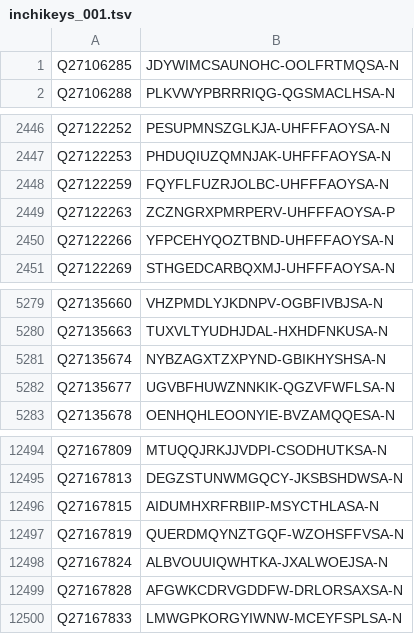
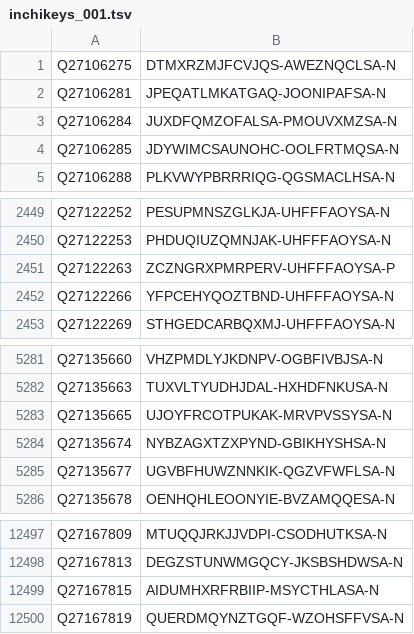
Before and after one commit to egonw/wikidata-chemistry, a TSV file: inchikeys/inchikeys_001.tsv, drawn as a sheet; only a part is shown, gaps mark what is left out.

```diff
--- a/inchikeys/inchikeys_001.tsv
+++ b/inchikeys/inchikeys_001.tsv
@@ -1 +1,4 @@
+Q27106275	DTMXRZMJFCVJQS-AWEZNQCLSA-N
+Q27106281	JPEQATLMKATGAQ-JOONIPAFSA-N
+Q27106284	JUXDFQMZOFALSA-PMOUVXMZSA-N
 Q27106285	JDYWIMCSAUNOHC-OOLFRTMQSA-N
@@ -2447,3 +2450,2 @@ Q27122252	PESUPMNSZGLKJA-UHFFFAOYSA-N
 Q27122253	PHDUQIUZQMNJAK-UHFFFAOYSA-N
-Q27122259	FQYFLFUZRJOLBC-UHFFFAOYSA-N
 Q27122263	ZCZNGRXPMRPERV-UHFFFAOYSA-P
@@ -5280,2 +5282,3 @@ Q27135660	VHZPMDLYJKDNPV-OGBFIVBJSA-N
 Q27135663	TUXVLTYUDHJDAL-HXHDFNKUSA-N
+Q27135665	UJOYFRCOTPUKAK-MRVPVSSYSA-N
 Q27135674	NYBZAGXTZXPYND-GBIKHYSHSA-N
@@ -12497,4 +12500 @@ Q27167815	AIDUMHXRFRBIIP-MSYCTHLASA-N
 Q27167819	QUERDMQYNZTGQF-WZOHSFFVSA-N
-Q27167824	ALBVOUUIQWHTKA-JXALWOEJSA-N
-Q27167828	AFGWKCDRVGDDFW-DRLORSAXSA-N
-Q27167833	LMWGPKORGYIWNW-MCEYFSPLSA-N
```
Also changed, not shown: inchikeys/inchikeys_000.tsv, inchikeys/inchikeys_002.tsv, 32 other files.
